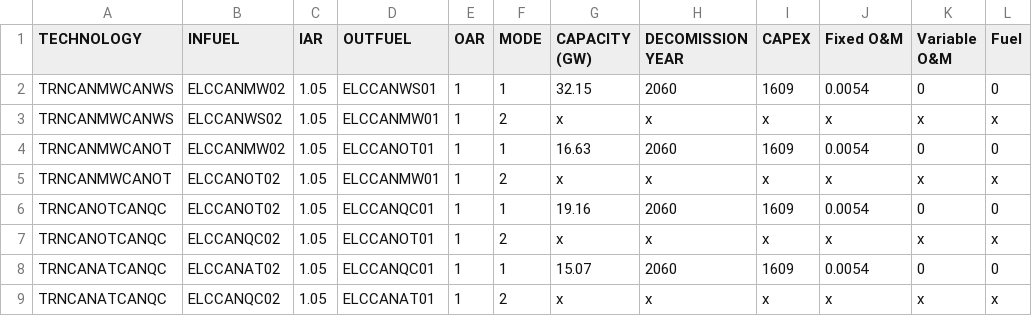
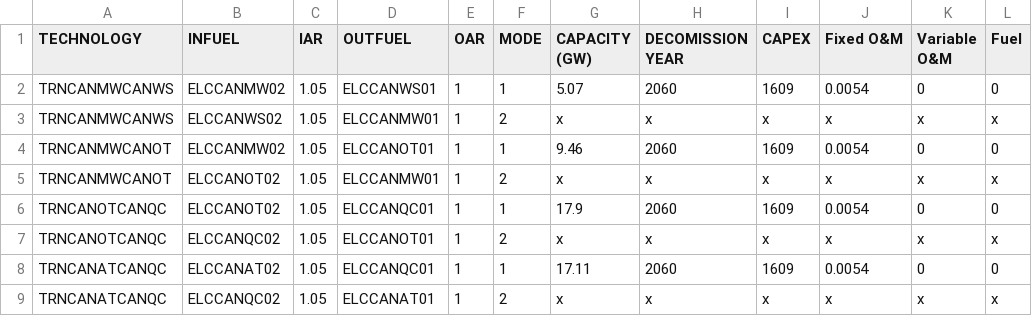
Before and after one commit to DeltaE/Canada-U.S.-ElecTrade, a CSV file: dataSources/Trade.csv, drawn as a sheet.

```diff
--- a/dataSources/Trade.csv
+++ b/dataSources/Trade.csv
@@ -1,9 +1,9 @@
 TECHNOLOGY,INFUEL,IAR,OUTFUEL,OAR,MODE,CAPACITY (GW),DECOMISSION YEAR,CAPEX,Fixed O&M,Variable O&M,Fuel
-TRNCANMWCANWS,ELCCANMW02,1.05,ELCCANWS01,1,1,32.15,2060,1609,0.0054,0,0
+TRNCANMWCANWS,ELCCANMW02,1.05,ELCCANWS01,1,1,5.07,2060,1609,0.0054,0,0
 TRNCANMWCANWS,ELCCANWS02,1.05,ELCCANMW01,1,2,x,x,x,x,x,x
-TRNCANMWCANOT,ELCCANMW02,1.05,ELCCANOT01,1,1,16.63,2060,1609,0.0054,0,0
+TRNCANMWCANOT,ELCCANMW02,1.05,ELCCANOT01,1,1,9.46,2060,1609,0.0054,0,0
 TRNCANMWCANOT,ELCCANOT02,1.05,ELCCANMW01,1,2,x,x,x,x,x,x
-TRNCANOTCANQC,ELCCANOT02,1.05,ELCCANQC01,1,1,19.16,2060,1609,0.0054,0,0
+TRNCANOTCANQC,ELCCANOT02,1.05,ELCCANQC01,1,1,17.9,2060,1609,0.0054,0,0
 TRNCANOTCANQC,ELCCANQC02,1.05,ELCCANOT01,1,2,x,x,x,x,x,x
-TRNCANATCANQC,ELCCANAT02,1.05,ELCCANQC01,1,1,15.07,2060,1609,0.0054,0,0
+TRNCANATCANQC,ELCCANAT02,1.05,ELCCANQC01,1,1,17.11,2060,1609,0.0054,0,0
 TRNCANATCANQC,ELCCANQC02,1.05,ELCCANAT01,1,2,x,x,x,x,x,x
```
Also changed, not shown: 1 other file.
